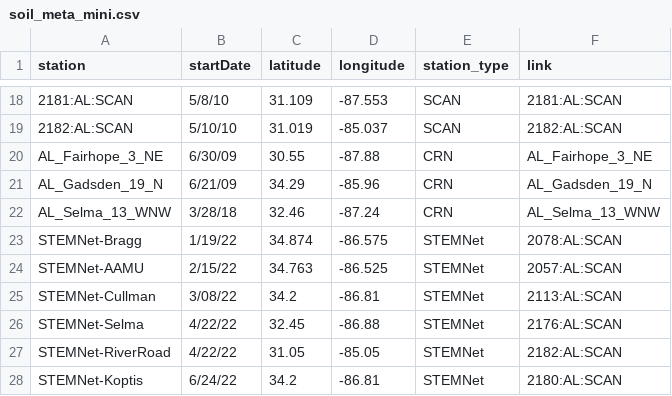
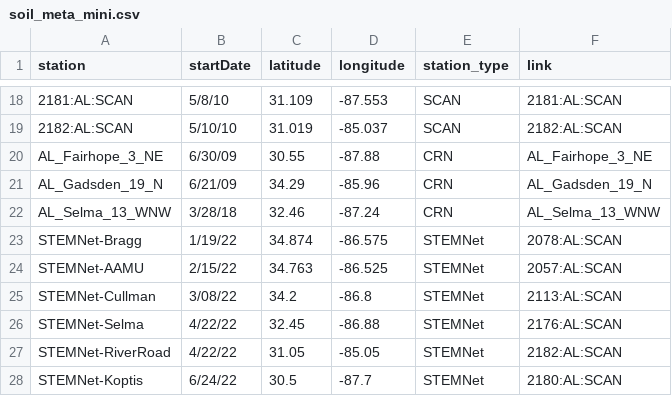
Before and after one commit to wle0001/dashapp, a CSV file: scripts/soil_meta_mini.csv, drawn as a sheet; only a part is shown, gaps mark what is left out.

Commit message:
added new stemnet stations

```diff
--- a/scripts/soil_meta_mini.csv
+++ b/scripts/soil_meta_mini.csv
@@ -24,5 +24,5 @@ STEMNet-Bragg,1/19/22,34.874,-86.575,STEMNet,2078:AL:SCAN
 STEMNet-AAMU,2/15/22,34.763,-86.525,STEMNet,2057:AL:SCAN
-STEMNet-Cullman,3/08/22,34.2,-86.81,STEMNet,2113:AL:SCAN
+STEMNet-Cullman,3/08/22,34.2,-86.8,STEMNet,2113:AL:SCAN
 STEMNet-Selma,4/22/22,32.45,-86.88,STEMNet,2176:AL:SCAN
 STEMNet-RiverRoad,4/22/22,31.05,-85.05,STEMNet,2182:AL:SCAN
-STEMNet-Koptis,6/24/22,34.2,-86.81,STEMNet,2180:AL:SCAN
+STEMNet-Koptis,6/24/22,30.5,-87.7,STEMNet,2180:AL:SCAN
```
